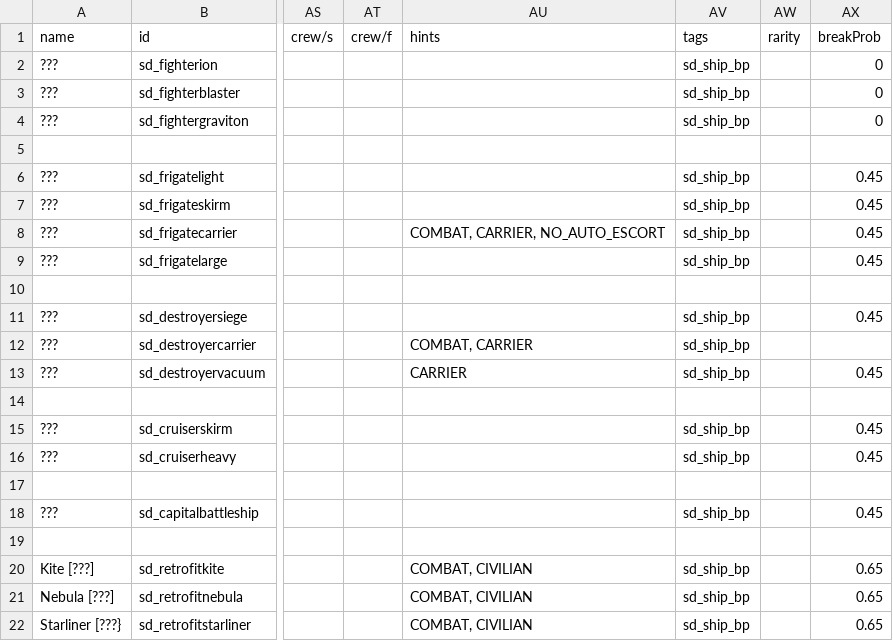
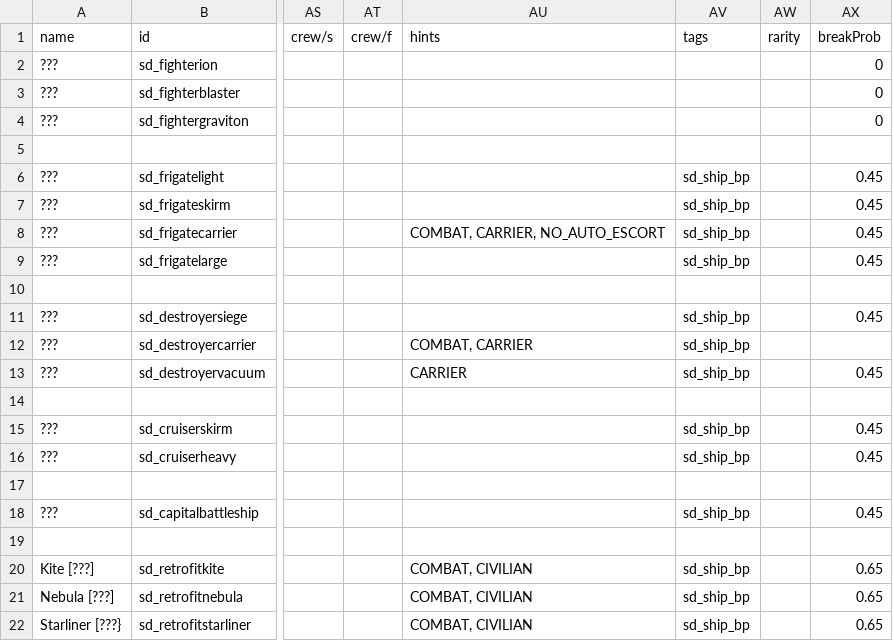
Before and after one commit to Sorrydough/Doughsector, a CSV file: data/hulls/ship_data.csv, drawn as a sheet; only a part is shown, gaps mark what is left out; the diff names each change by its address in the sheet, - before the commit and + after, or states it on an @@ line.

```diff
--- a/data/hulls/ship_data.csv
+++ b/data/hulls/ship_data.csv
-AV2:AV4 (tags): sd_ship_bp
+AV2:AV4 (tags): (empty)
```
Also changed, not shown: data/hulls/wing_data.csv, 1 other file.
